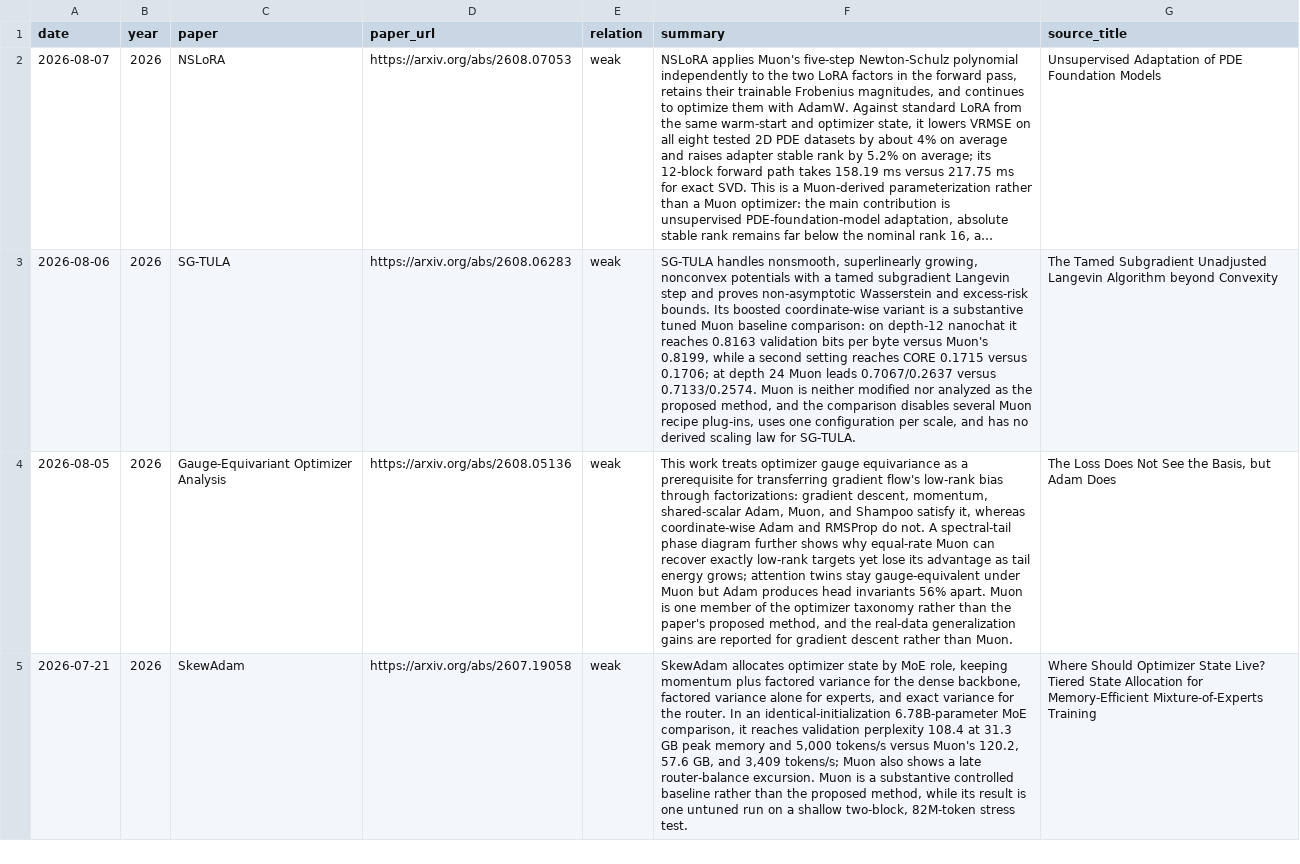
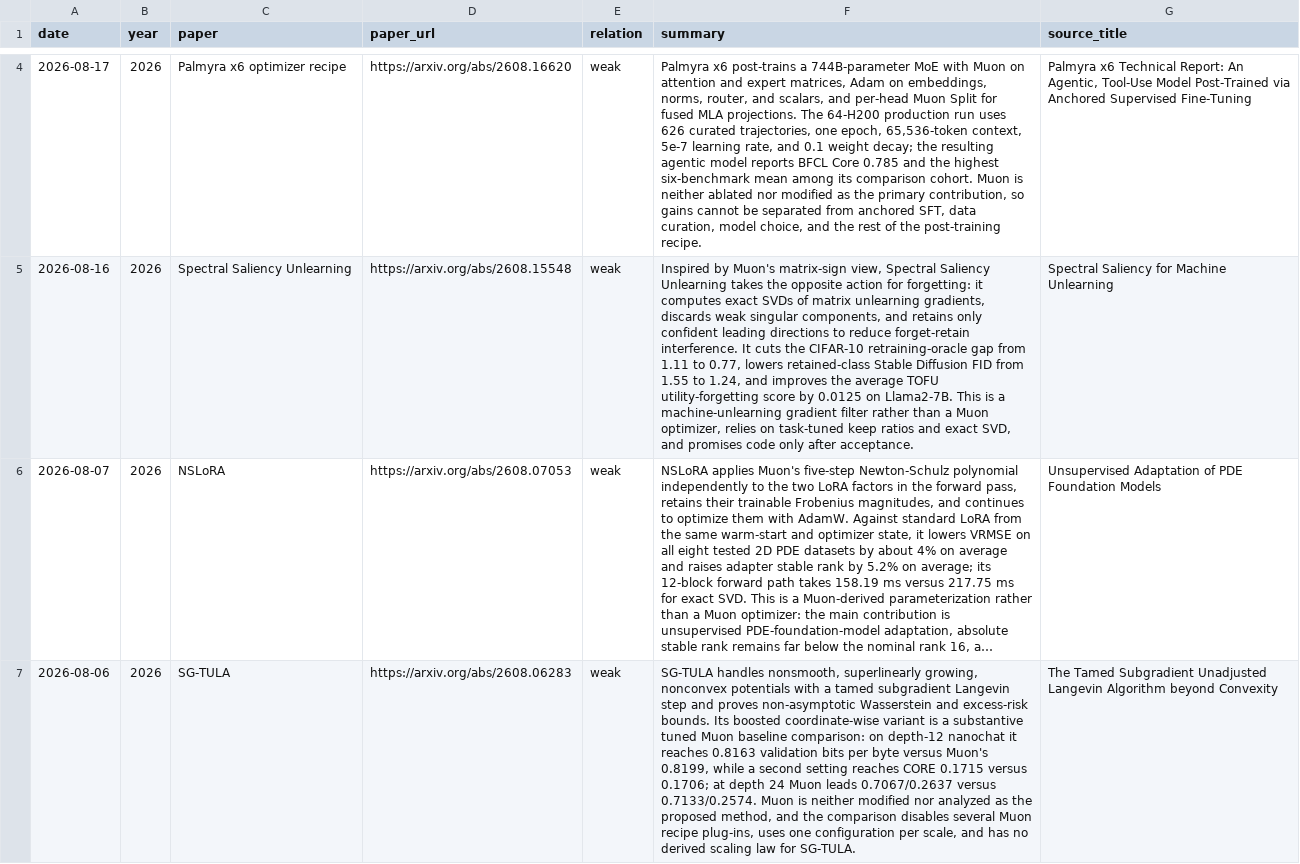
Before and after one commit to JiwenJ/Awesome-Optimizers, a CSV file: data/muon_weakly_related.csv, drawn as a sheet; only a part is shown, gaps mark what is left out; the shorter side is filled out with more unchanged rows; long unchanged cells end in …; the diff covers the shown part only; the diff names each change by its address in the sheet, - before the commit and + after, or states it on an @@ line.

```diff
--- a/data/muon_weakly_related.csv
+++ b/data/muon_weakly_related.csv
+row 4: 2026-08-17 | 2026 | Palmyra x6 optimizer recipe | https://arxiv.org/abs/2608.16620 | weak | Palmyra x6 post-trains a 744B-parameter MoE with Muon on attention and expert matrices, Adam on embeddings, norms, router, and scalars, and per-head Muon Split for fused MLA projections. The 64-H200 production run uses 626 curated trajectories, one epoch, 65,536-token context, 5e-7 learning rate, and 0.1 weight decay; the resulting agentic model reports BFCL Core 0.785 and the highest six-benchmark mean among its comparison cohort. Muon is neither ablated nor modified as the primary contribution, so gains cannot be separated from anchored SFT, data curation, model choice, and the rest of the post-training recipe. | Palmyra x6 Technical Report: An Agentic, Tool-Use Model Post-Trained via Anchored Supervised Fine-Tuning
+row 5: 2026-08-16 | 2026 | Spectral Saliency Unlearning | https://arxiv.org/abs/2608.15548 | weak | Inspired by Muon's matrix-sign view, Spectral Saliency Unlearning takes the opposite action for forgetting: it computes exact SVDs of matrix unlearning gradients, discards weak singular components, and retains only confident leading directions to reduce forget-retain interference. It cuts the CIFAR-10 retraining-oracle gap from 1.11 to 0.77, lowers retained-class Stable Diffusion FID from 1.55 to 1.24, and improves the average TOFU utility-forgetting score by 0.0125 on Llama2-7B. This is a machine-unlearning gradient filter rather than a Muon optimizer, relies on task-tuned keep ratios and exact SVD, and promises code only after acceptance. | Spectral Saliency for Machine Unlearning
```
Also changed, not shown: 2 added rows elsewhere in this file, data/muon_resources.csv, data/optimizers.csv, 1 other file.
